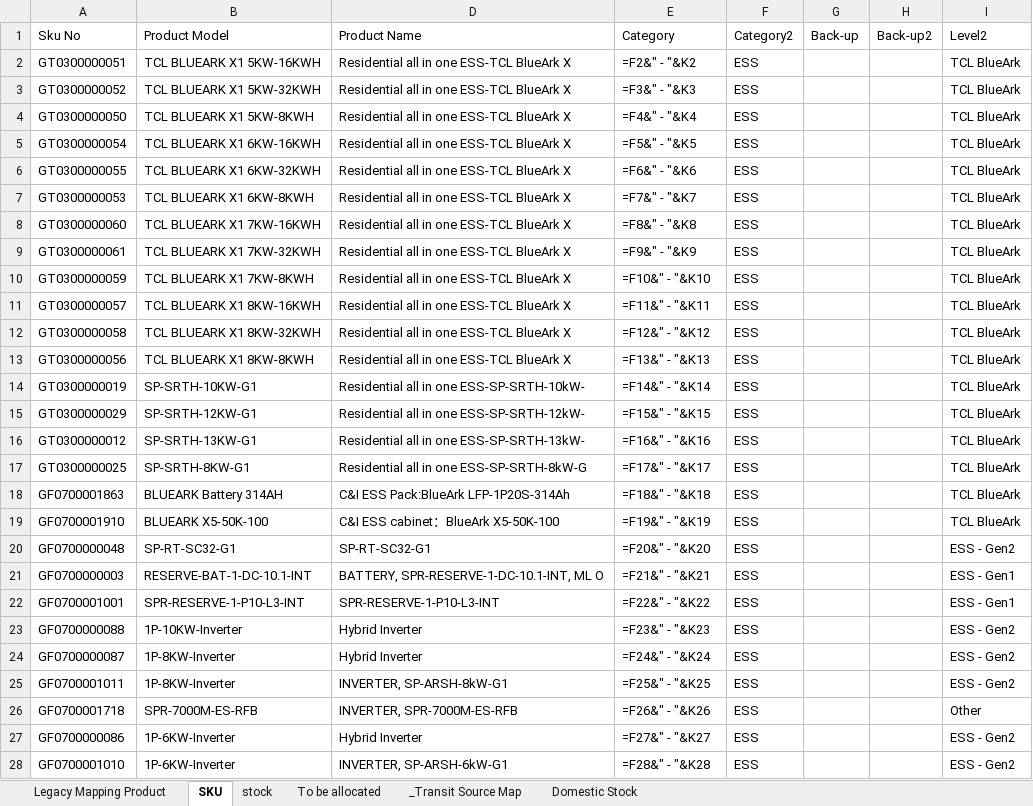
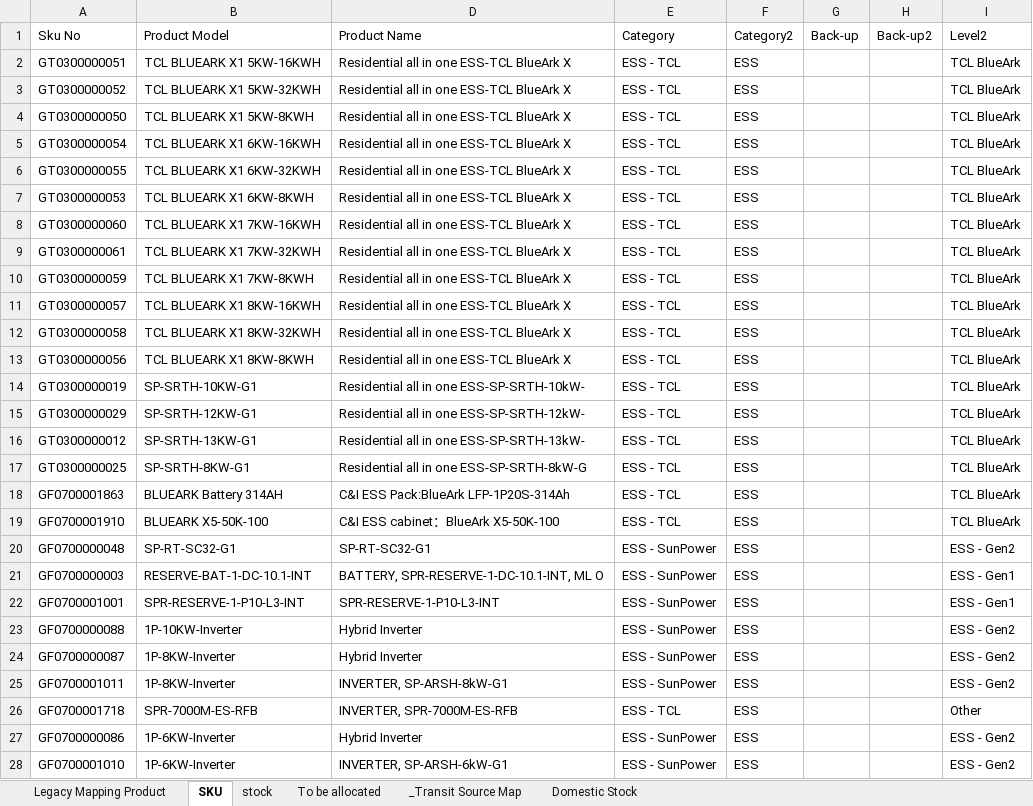
Before and after one commit to hantsuii/EUPV2026, an Excel workbook: Stcok History/Stock_20261105.xlsx, sheet SKU, drawn as a sheet; only a part is shown; values as stored, in another font and other column widths than the file's, no borders; formulas are shown in place of their values; the diff covers the shown part only; the diff names each change by its address in the sheet, - before the commit and + after, or states it on an @@ line.

Commit message:
Update Stock_20261105.xlsx

```diff
--- a/Stcok History/Stock_20261105.xlsx (sheet SKU)
+++ b/Stcok History/Stock_20261105.xlsx (sheet SKU)
-E2 (Category): =F2&" - "&K2
+E2 (Category): ESS - TCL
-E3 (Category): =F3&" - "&K3
+E3 (Category): ESS - TCL
-E4 (Category): =F4&" - "&K4
+E4 (Category): ESS - TCL
-E5 (Category): =F5&" - "&K5
+E5 (Category): ESS - TCL
-E6 (Category): =F6&" - "&K6
+E6 (Category): ESS - TCL
-E7 (Category): =F7&" - "&K7
+E7 (Category): ESS - TCL
-E8 (Category): =F8&" - "&K8
+E8 (Category): ESS - TCL
-E9 (Category): =F9&" - "&K9
+E9 (Category): ESS - TCL
-E10 (Category): =F10&" - "&K10
+E10 (Category): ESS - TCL
-E11 (Category): =F11&" - "&K11
+E11 (Category): ESS - TCL
-E12 (Category): =F12&" - "&K12
+E12 (Category): ESS - TCL
-E13 (Category): =F13&" - "&K13
+E13 (Category): ESS - TCL
-E14 (Category): =F14&" - "&K14
+E14 (Category): ESS - TCL
-E15 (Category): =F15&" - "&K15
+E15 (Category): ESS - TCL
-E16 (Category): =F16&" - "&K16
+E16 (Category): ESS - TCL
-E17 (Category): =F17&" - "&K17
+E17 (Category): ESS - TCL
-E18 (Category): =F18&" - "&K18
+E18 (Category): ESS - TCL
-E19 (Category): =F19&" - "&K19
+E19 (Category): ESS - TCL
-E20 (Category): =F20&" - "&K20
+E20 (Category): ESS - SunPower
-E21 (Category): =F21&" - "&K21
+E21 (Category): ESS - SunPower
-E22 (Category): =F22&" - "&K22
+E22 (Category): ESS - SunPower
-E23 (Category): =F23&" - "&K23
+E23 (Category): ESS - SunPower
-E24 (Category): =F24&" - "&K24
+E24 (Category): ESS - SunPower
-E25 (Category): =F25&" - "&K25
+E25 (Category): ESS - SunPower
-E26 (Category): =F26&" - "&K26
+E26 (Category): ESS - TCL
-E27 (Category): =F27&" - "&K27
+E27 (Category): ESS - SunPower
-E28 (Category): =F28&" - "&K28
+E28 (Category): ESS - SunPower
```
Also changed, not shown: 1242 edited cells elsewhere in this sheet.
